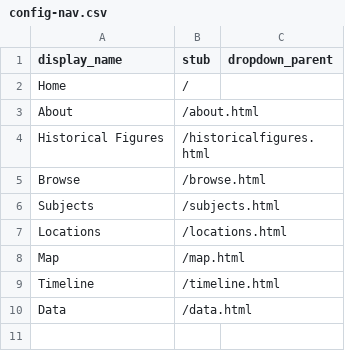
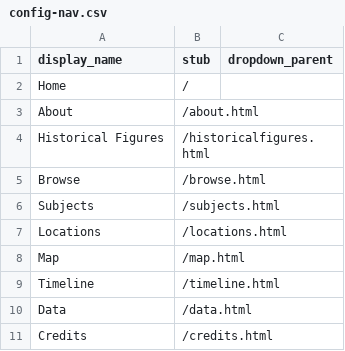
Before and after one commit to sydneylines/chinesecanadians, a CSV file: _data/config-nav.csv, drawn as a sheet; the diff names each change by its address in the sheet, - before the commit and + after, or states it on an @@ line.

Commit message:
Update config-nav.csv

```diff
--- a/_data/config-nav.csv
+++ b/_data/config-nav.csv
+row 11: Credits | /credits.html
```
